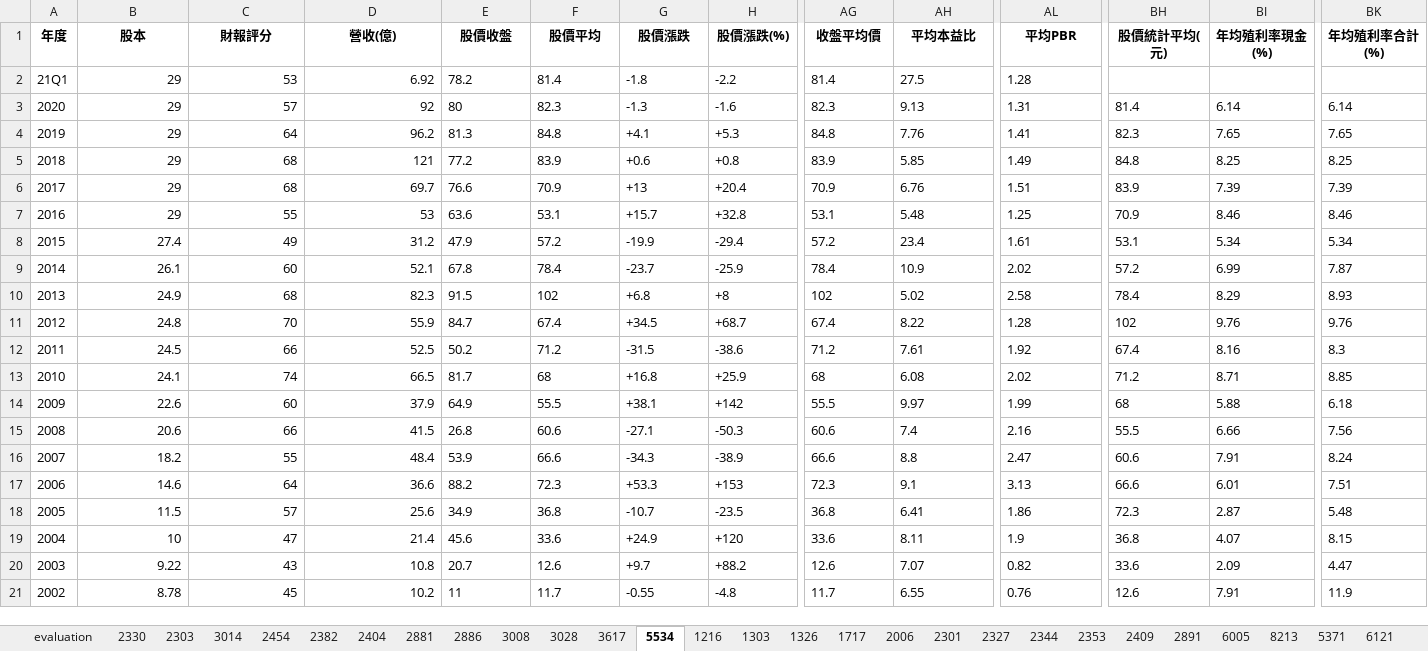
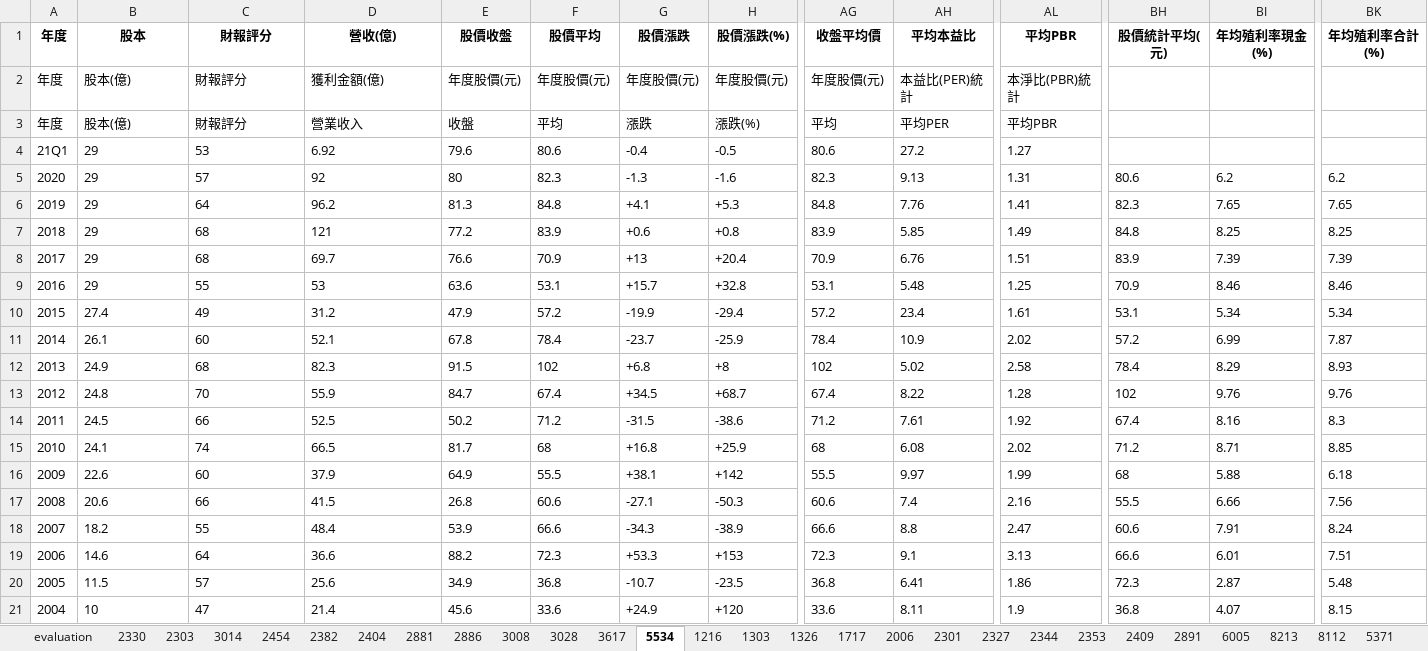
Before and after one commit to yanfulin/stock_selection, an Excel workbook: stocks.xlsx, sheet 5534, drawn as a sheet; only a part is shown, gaps mark what is left out; values as stored, in another font and other column widths than the file's, no borders; removed rows and columns are numbered as before the commit, all else as after; rows hold the shown columns only; the diff covers the shown part only; the diff names each change by its address in the sheet, - before the commit and + after, or states it on an @@ line.

```diff
--- a/stocks.xlsx (sheet 5534)
+++ b/stocks.xlsx (sheet 5534)
+sheet tab: 8112
+row 2: 年度 | 股本(億) | 財報評分 | 獲利金額(億) | 年度股價(元) | 年度股價(元) | 年度股價(元) | 年度股價(元) | 年度股價(元) | 本益比(PER)統計 | 本淨比(PBR)統計
+row 3: 年度 | 股本(億) | 財報評分 | 營業收入 | 收盤 | 平均 | 漲跌 | 漲跌(%) | 平均 | 平均PER | 平均PBR
-B4:D21 alignment: right
+B4:D21 alignment: left
-E4 (股價收盤): 78.2
+E4 (股價收盤): 79.6
-F4 (股價平均): 81.4
+F4 (股價平均): 80.6
-G4 (股價漲跌): -1.8
+G4 (股價漲跌): -0.4
-H4 (股價漲跌(%)): -2.2
+H4 (股價漲跌(%)): -0.5
-AG4 (收盤平均價): 81.4
+AG4 (收盤平均價): 80.6
-AH4 (平均本益比): 27.5
+AH4 (平均本益比): 27.2
-AL4 (平均PBR): 1.28
+AL4 (平均PBR): 1.27
-BH5 (股價統計平均(元)): 81.4
+BH5 (股價統計平均(元)): 80.6
-BI5 (年均殖利率現金(%)): 6.14
+BI5 (年均殖利率現金(%)): 6.2
-BK5 (年均殖利率合計(%)): 6.14
+BK5 (年均殖利率合計(%)): 6.2
-row 20: 2003 | 9.22 | 43 | 10.8 | 20.7 | 12.6 | +9.7 | +88.2 | 12.6 | 7.07 | 0.82 | 33.6 | 2.09 | 4.47
-row 21: 2002 | 8.78 | 45 | 10.2 | 11 | 11.7 | -0.55 | -4.8 | 11.7 | 6.55 | 0.76 | 12.6 | 7.91 | 11.9
```
Also changed, not shown: cell formats elsewhere in this sheet, sheet evaluation, sheet 2886, sheet 2891, sheet 2881, sheet 5371, sheet 2454, 22 more sheets, other sheet tabs, formulas that keep their value, hidden cells, stocks2.xlsx, 6 other files.
